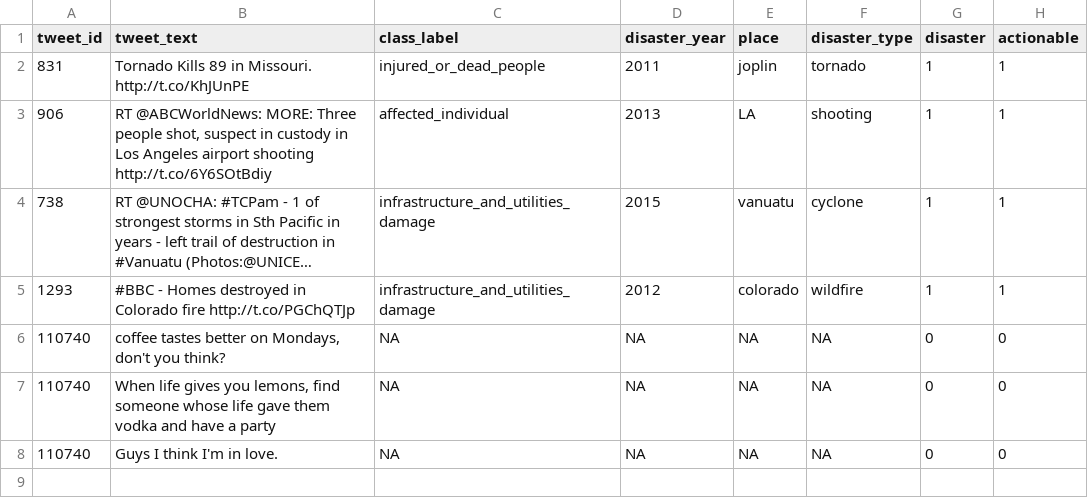
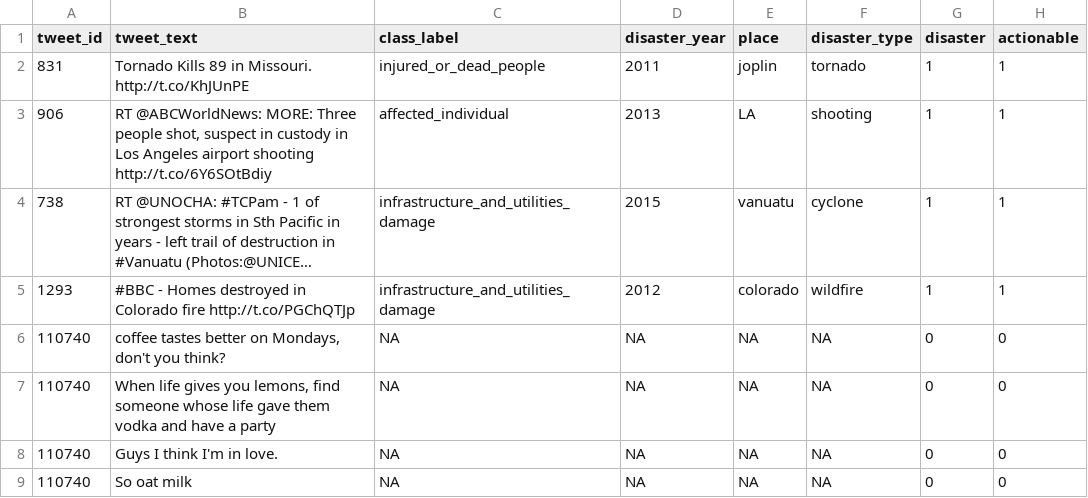
Before and after one commit to jbach-dev/tweetapp, a CSV file: data_streamlit/presentation.csv, drawn as a sheet; long unchanged cells end in ….

Commit message:
app

```diff
--- a/data_streamlit/presentation.csv
+++ b/data_streamlit/presentation.csv
@@ -8 +8,2 @@ tweet_id,tweet_text,class_label,disaster_year,place,disaster_type,disaster,actio
 110740,"Guys I think I'm in love.",NA,NA,NA,NA,0,0
+110740,So oat milk,NA,NA,NA,NA,0,0
```
